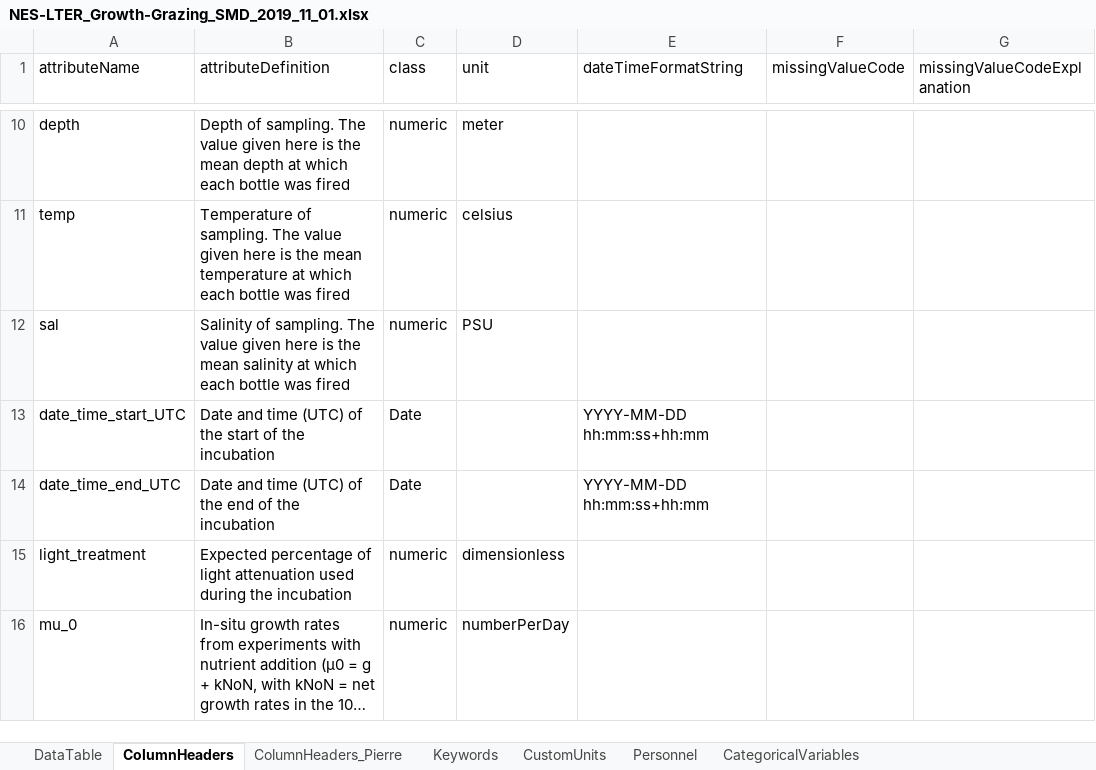
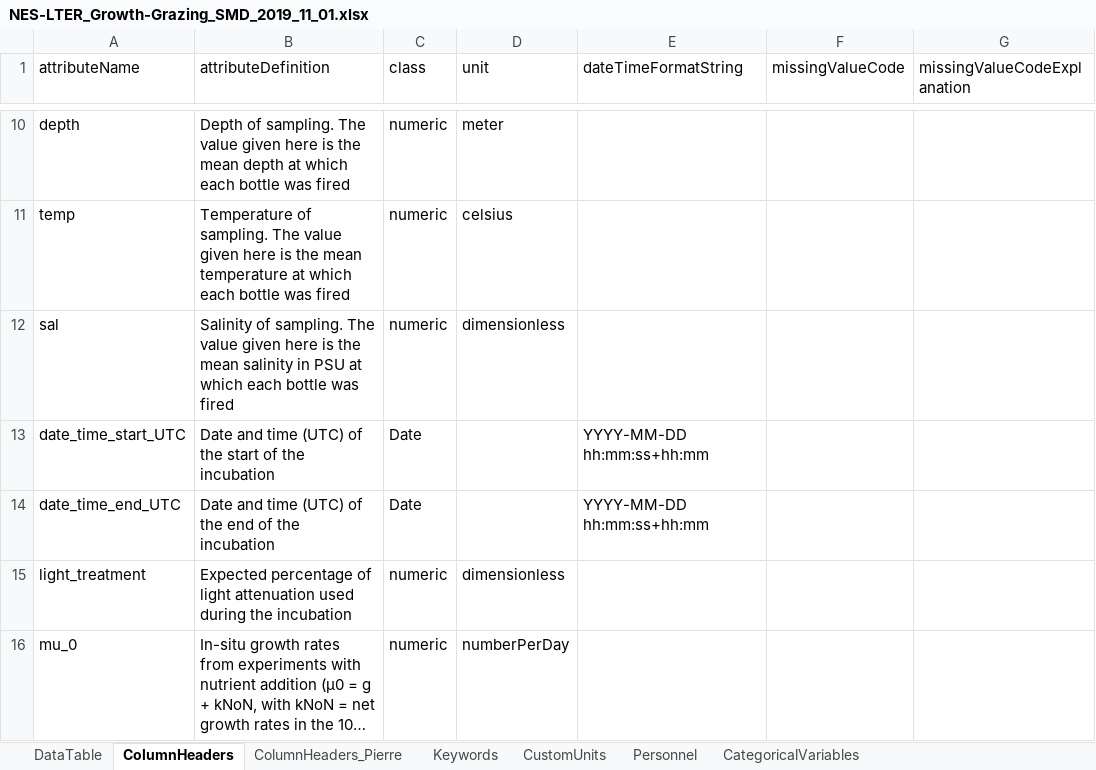
Before and after one commit to WHOIGit/nes-lter-growth-grazing-chl, an Excel workbook: NES-LTER_Growth-Grazing_SMD_2019_11_01.xlsx, sheet ColumnHeaders, drawn as a sheet; only a part is shown, gaps mark what is left out; long unchanged cells end in …; values as stored, in another font and other column widths than the file's, no borders; the diff names each change by its address in the sheet, - before the commit and + after, or states it on an @@ line.

Commit message:
retracted changes to custom units

```diff
--- a/NES-LTER_Growth-Grazing_SMD_2019_11_01.xlsx (sheet ColumnHeaders)
+++ b/NES-LTER_Growth-Grazing_SMD_2019_11_01.xlsx (sheet ColumnHeaders)
-B12 (attributeDefinition): …mean salinity at which…
+B12 (attributeDefinition): …mean salinity in PSU at which…
-D12 (unit): PSU
+D12 (unit): dimensionless
```
Also changed, not shown: sheet CustomUnits, 4 other files.
